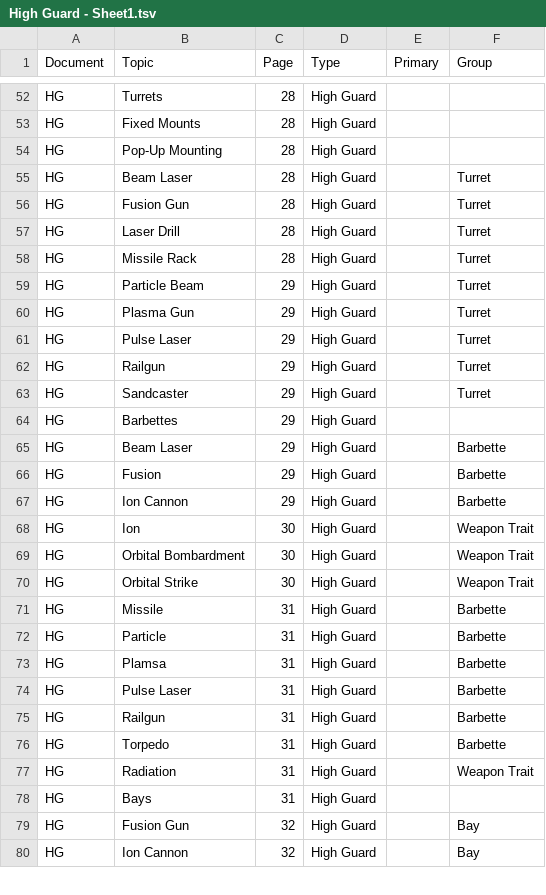
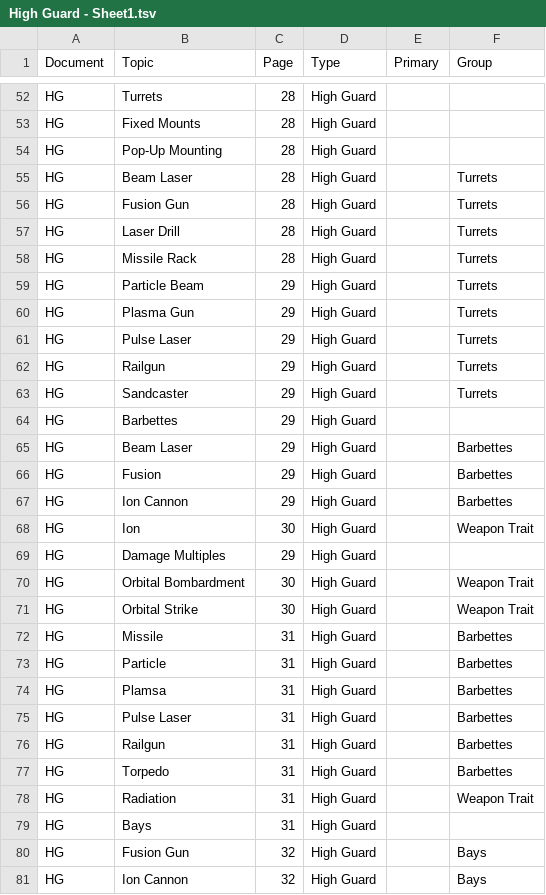
Before and after one commit to swdevlin/mongoose-index-builder, a TSV file: sources/Mongoose2/books/High Guard - Sheet1.tsv, drawn as a sheet; only a part is shown, gaps mark what is left out; the diff covers the shown part only.

Commit message:
Another round of edits

```diff
--- a/sources/Mongoose2/books/High Guard - Sheet1.tsv
+++ b/sources/Mongoose2/books/High Guard - Sheet1.tsv
@@ -54,27 +54,28 @@ HG	Fixed Mounts	28	High Guard
 HG	Pop-Up Mounting	28	High Guard		
-HG	Beam Laser	28	High Guard		Turret
-HG	Fusion Gun	28	High Guard		Turret
-HG	Laser Drill	28	High Guard		Turret
-HG	Missile Rack	28	High Guard		Turret
-HG	Particle Beam	29	High Guard		Turret
-HG	Plasma Gun	29	High Guard		Turret
-HG	Pulse Laser	29	High Guard		Turret
-HG	Railgun	29	High Guard		Turret
-HG	Sandcaster	29	High Guard		Turret
+HG	Beam Laser	28	High Guard		Turrets
+HG	Fusion Gun	28	High Guard		Turrets
+HG	Laser Drill	28	High Guard		Turrets
+HG	Missile Rack	28	High Guard		Turrets
+HG	Particle Beam	29	High Guard		Turrets
+HG	Plasma Gun	29	High Guard		Turrets
+HG	Pulse Laser	29	High Guard		Turrets
+HG	Railgun	29	High Guard		Turrets
+HG	Sandcaster	29	High Guard		Turrets
 HG	Barbettes	29	High Guard		
-HG	Beam Laser	29	High Guard		Barbette
-HG	Fusion	29	High Guard		Barbette
-HG	Ion Cannon	29	High Guard		Barbette
+HG	Beam Laser	29	High Guard		Barbettes
+HG	Fusion	29	High Guard		Barbettes
+HG	Ion Cannon	29	High Guard		Barbettes
 HG	Ion	30	High Guard		Weapon Trait
+HG	Damage Multiples	29	High Guard		
 HG	Orbital Bombardment	30	High Guard		Weapon Trait
 HG	Orbital Strike	30	High Guard		Weapon Trait
-HG	Missile	31	High Guard		Barbette
-HG	Particle	31	High Guard		Barbette
-HG	Plamsa	31	High Guard		Barbette
-HG	Pulse Laser	31	High Guard		Barbette
-HG	Railgun	31	High Guard		Barbette
-HG	Torpedo	31	High Guard		Barbette
+HG	Missile	31	High Guard		Barbettes
+HG	Particle	31	High Guard		Barbettes
+HG	Plamsa	31	High Guard		Barbettes
+HG	Pulse Laser	31	High Guard		Barbettes
+HG	Railgun	31	High Guard		Barbettes
+HG	Torpedo	31	High Guard		Barbettes
 HG	Radiation	31	High Guard		Weapon Trait
 HG	Bays	31	High Guard		
-HG	Fusion Gun	32	High Guard		Bay
-HG	Ion Cannon	32	High Guard		Bay
+HG	Fusion Gun	32	High Guard		Bays
+HG	Ion Cannon	32	High Guard		Bays
```
Also changed, not shown: 74 edited cells elsewhere in this file.
